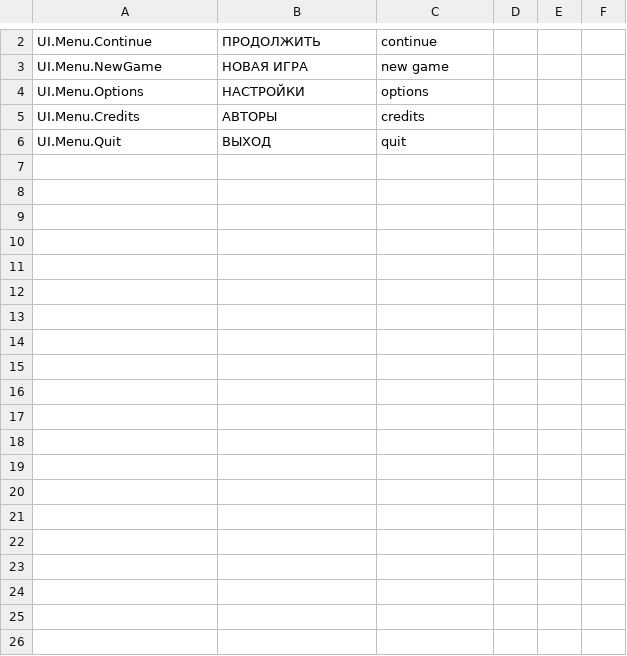
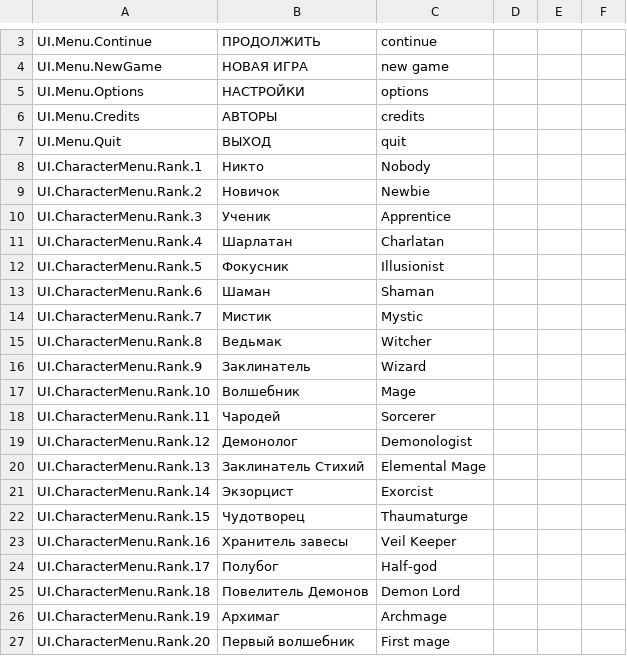
Before and after one commit to Cocaine4ik/The-First-Mage-Story, a CSV file: Assets/Resources/Data/Localization/UI.csv, drawn as a sheet; only a part is shown, gaps mark what is left out; the diff covers the shown part only; the diff names each change by its address in the sheet, - before the commit and + after, or states it on an @@ line.

Commit message:
CharacterMenu new functionality
CharacterMenu new functionality + ConfiguraionDat and DataSync bug fixes

```diff
--- a/Assets/Resources/Data/Localization/UI.csv
+++ b/Assets/Resources/Data/Localization/UI.csv
+row 8: UI.CharacterMenu.Rank.1 | Никто | Nobody
+row 9: UI.CharacterMenu.Rank.2 | Новичок | Newbie
+row 10: UI.CharacterMenu.Rank.3 | Ученик | Apprentice
+row 11: UI.CharacterMenu.Rank.4 | Шарлатан | Сharlatan
+row 12: UI.CharacterMenu.Rank.5 | Фокусник | Illusionist
+row 13: UI.CharacterMenu.Rank.6 | Шаман | Shaman
+row 14: UI.CharacterMenu.Rank.7 | Мистик | Mystic
+row 15: UI.CharacterMenu.Rank.8 | Ведьмак | Witcher
+row 16: UI.CharacterMenu.Rank.9 | Заклинатель | Wizard
+row 17: UI.CharacterMenu.Rank.10 | Волшебник | Mage
+row 18: UI.CharacterMenu.Rank.11 | Чародей | Sorcerer
+row 19: UI.CharacterMenu.Rank.12 | Демонолог | Demonologist
+row 20: UI.CharacterMenu.Rank.13 | Заклинатель Стихий | Elemental Mage
+row 21: UI.CharacterMenu.Rank.14 | Экзорцист | Exorcist
+row 22: UI.CharacterMenu.Rank.15 | Чудотворец | Thaumaturge
+row 23: UI.CharacterMenu.Rank.16 | Хранитель завесы | Veil Keeper
+row 24: UI.CharacterMenu.Rank.17 | Полубог | Half-god
+row 25: UI.CharacterMenu.Rank.18 | Повелитель Демонов | Demon Lord
+row 26: UI.CharacterMenu.Rank.19 | Архимаг | Archmage
+row 27: UI.CharacterMenu.Rank.20 | Первый волшебник | First mage
```
Also changed, not shown: 10 added rows elsewhere in this file, 14 other files.
